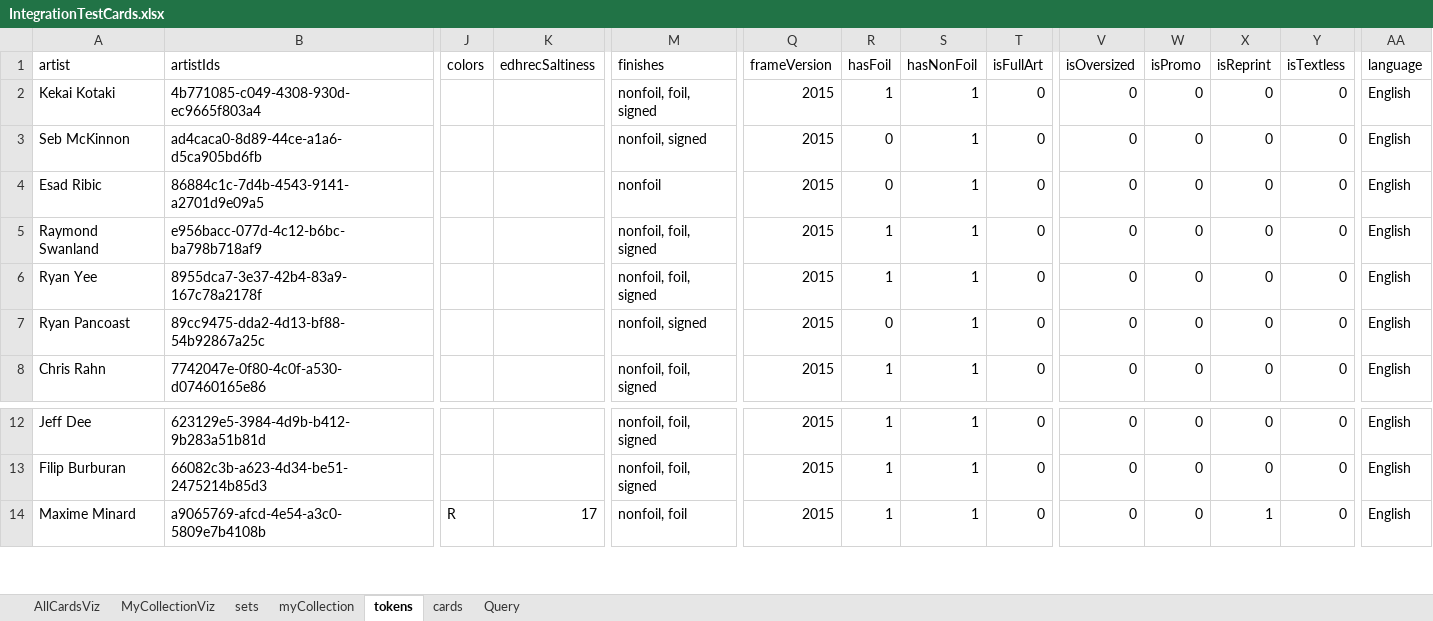
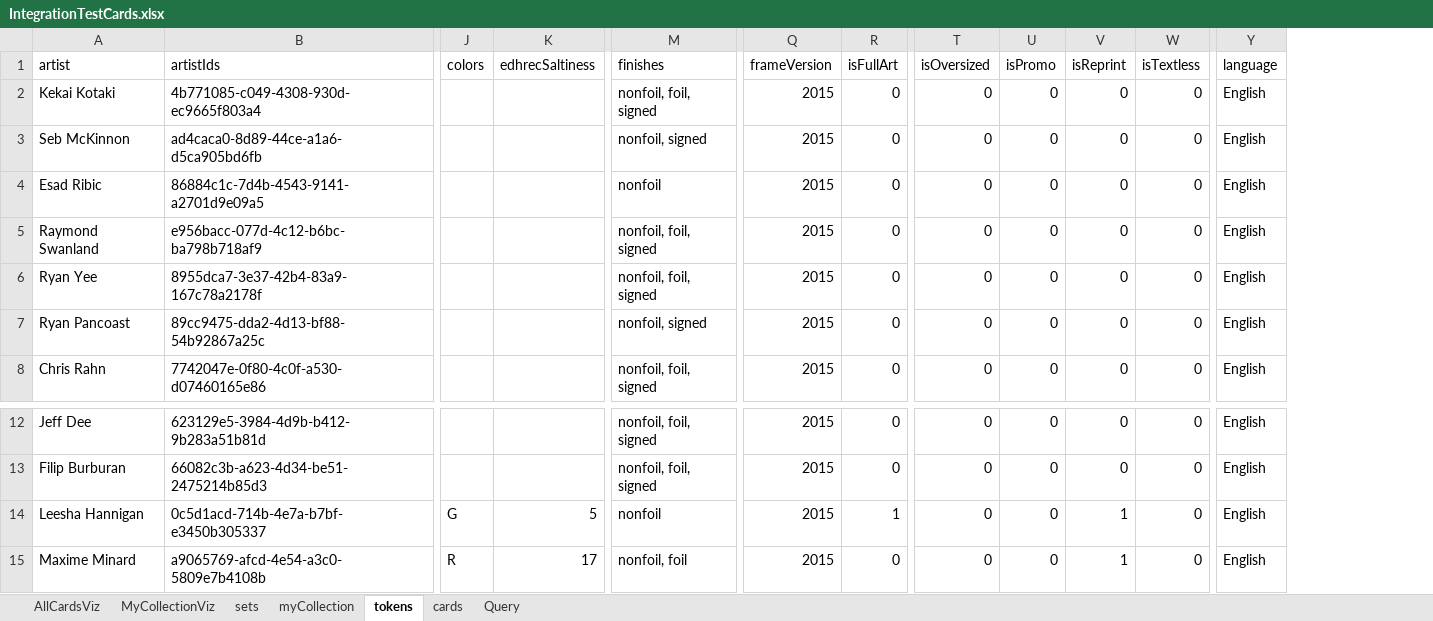
Before and after one commit to PsykoFant/CollectaMundo, an Excel workbook: CollectaMundo.Tests/TestResources/IntegrationTestCards.xlsx, sheet tokens, drawn as a sheet; only a part is shown, gaps mark what is left out; values as stored, in another font and other column widths than the file's, no borders; table styles not drawn; removed rows and columns are numbered as before the commit, all else as after; rows hold the shown columns only; the diff names each change by its address in the sheet, - before the commit and + after, or states it on an @@ line.

```diff
--- a/CollectaMundo.Tests/TestResources/IntegrationTestCards.xlsx (sheet tokens)
+++ b/CollectaMundo.Tests/TestResources/IntegrationTestCards.xlsx (sheet tokens)
-column R (hasFoil), rows 2-8: 1 | 0 | 0 | 1 | 1 | 0 | 1; rows 12-14: all 1
-column S (hasNonFoil), rows 2-8: all 1; rows 12-14: all 1
+row 14: Leesha Hannigan | 0c5d1acd-714b-4e7a-b7bf-e3450b305337 | G | 5 | nonfoil | 2015 | 1 | 0 | 0 | 1 | 0 | English
```
Also changed, not shown: sheet sets, sheet cards, sheet AllCardsViz, formulas that keep their value.
